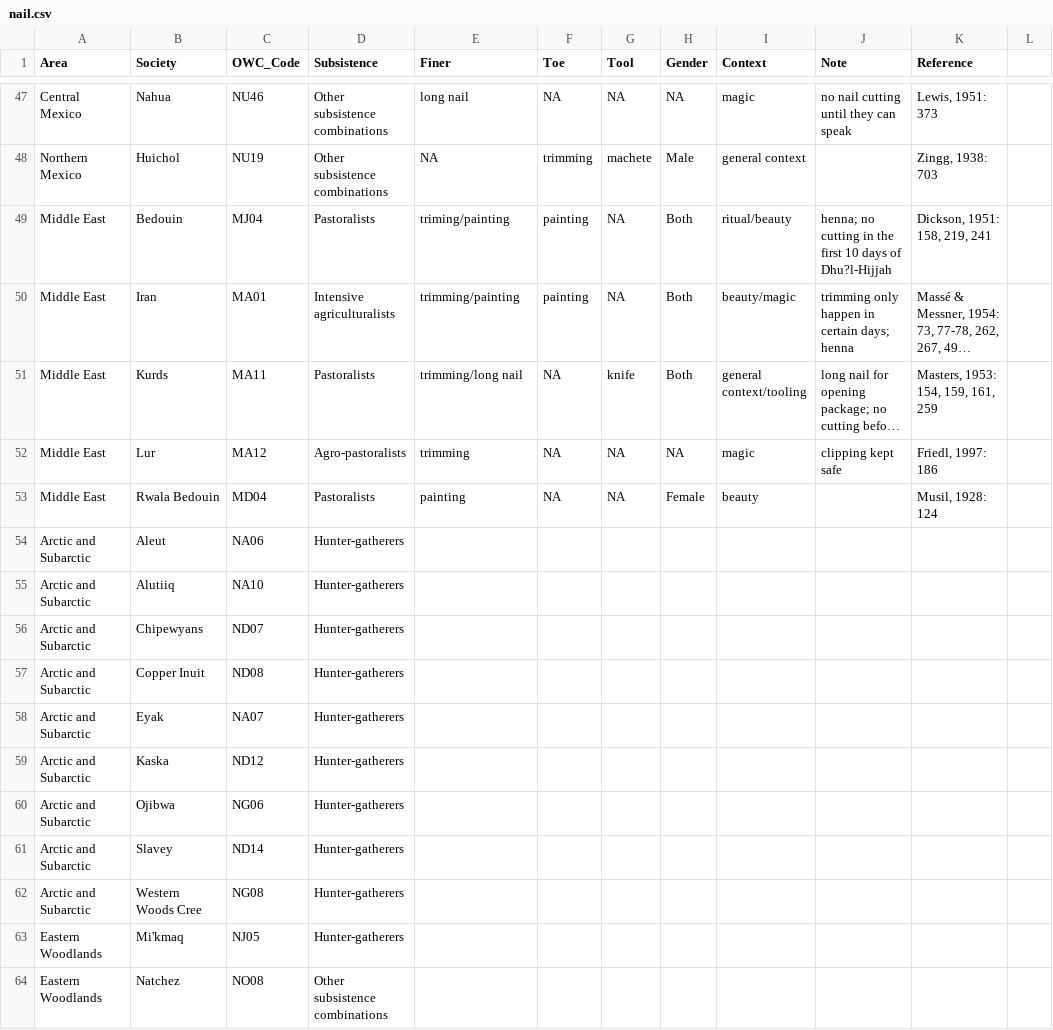
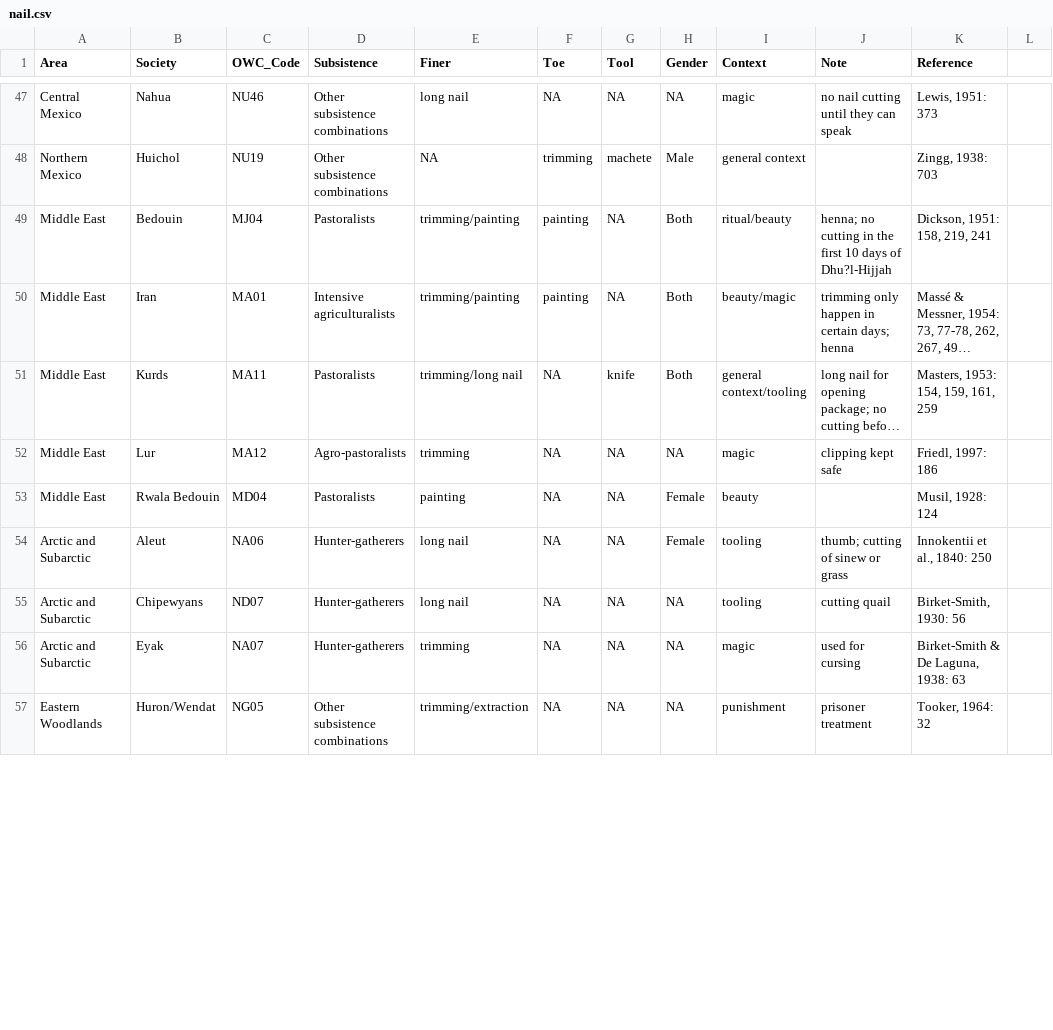
Before and after one commit to Raylc/nail-culturalization, a CSV file: data/nail.csv, drawn as a sheet; only a part is shown, gaps mark what is left out; long unchanged cells end in …; removed rows and columns are numbered as before the commit, all else as after; the diff covers the shown part only; the diff names each change by its address in the sheet, - before the commit and + after, or states it on an @@ line.

Commit message:
actic and eastern woodland done.

```diff
--- a/data/nail.csv
+++ b/data/nail.csv
-E49 (Finer): triming/painting
+E49 (Finer): trimming/painting
-E54 (Finer): (empty)
+E54 (Finer): long nail
-F54 (Toe): (empty)
+F54 (Toe): NA
-G54 (Tool): (empty)
+G54 (Tool): NA
-H54 (Gender): (empty)
+H54 (Gender): Female
-I54 (Context): (empty)
+I54 (Context): tooling
-J54 (Note): (empty)
+J54 (Note): thumb; cutting of sinew or grass
-K54 (Reference): (empty)
+K54 (Reference): Innokentii et al., 1840: 250
-row 55: Arctic and Subarctic | Alutiiq | NA10 | Hunter-gatherers
-E55 (Finer): (empty)
+E55 (Finer): long nail
-F55 (Toe): (empty)
+F55 (Toe): NA
-G55 (Tool): (empty)
+G55 (Tool): NA
-H55 (Gender): (empty)
+H55 (Gender): NA
-I55 (Context): (empty)
+I55 (Context): tooling
-J55 (Note): (empty)
+J55 (Note): cutting quail
-K55 (Reference): (empty)
+K55 (Reference): Birket-Smith, 1930: 56
-row 57: Arctic and Subarctic | Copper Inuit | ND08 | Hunter-gatherers
-E56 (Finer): (empty)
+E56 (Finer): trimming
-F56 (Toe): (empty)
+F56 (Toe): NA
-G56 (Tool): (empty)
+G56 (Tool): NA
-H56 (Gender): (empty)
+H56 (Gender): NA
-I56 (Context): (empty)
+I56 (Context): magic
-J56 (Note): (empty)
+J56 (Note): used for cursing
-K56 (Reference): (empty)
+K56 (Reference): Birket-Smith & De Laguna, 1938: 63
-row 59: Arctic and Subarctic | Kaska | ND12 | Hunter-gatherers
-row 60: Arctic and Subarctic | Ojibwa | NG06 | Hunter-gatherers
-row 61: Arctic and Subarctic | Slavey | ND14 | Hunter-gatherers
-row 62: Arctic and Subarctic | Western Woods Cree | NG08 | Hunter-gatherers
-row 63: Eastern Woodlands | Mi'kmaq | NJ05 | Hunter-gatherers
-row 64: Eastern Woodlands | Natchez | NO08 | Other subsistence combinations
+row 57: Eastern Woodlands | Huron/Wendat | NG05 | Other subsistence combinations | trimming/extraction | NA | NA | NA | punishment | prisoner treatment | Tooker, 1964: 32
```
Also changed, not shown: 6 added rows, 3 removed rows and 7 edited cells elsewhere in this file, 1 other file.
